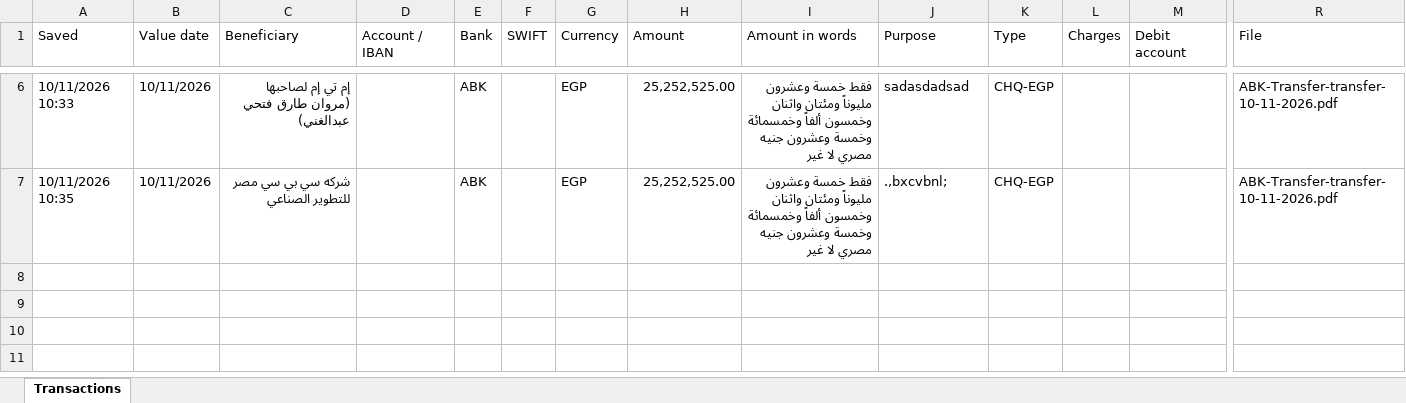
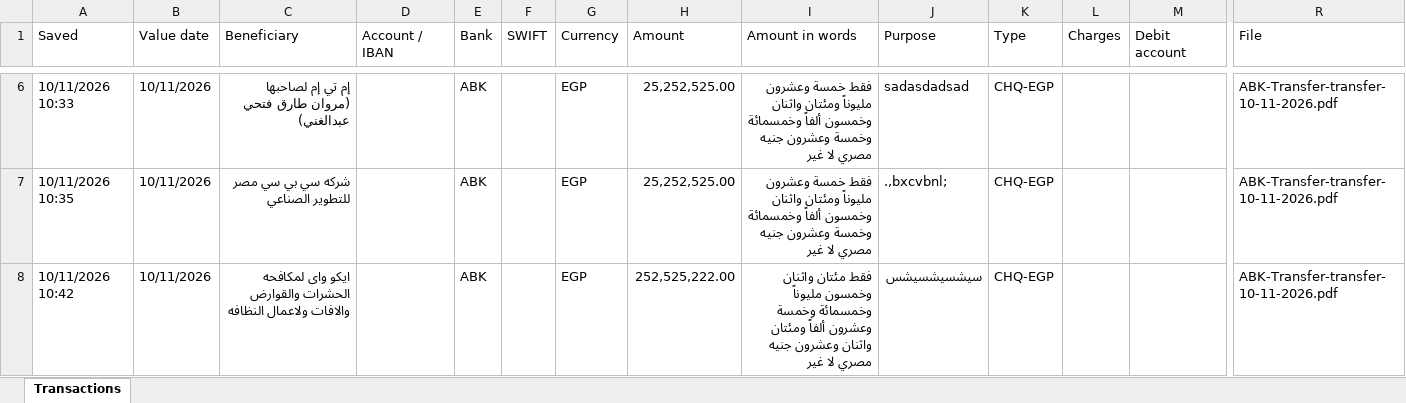
Before and after one commit to ahmedm838/bank-forms, an Excel workbook: data/Transactions.xlsx, sheet Transactions, drawn as a sheet; only a part is shown, gaps mark what is left out; values as stored, in another font and other column widths than the file's, no borders; rows hold the shown columns only; the diff names each change by its address in the sheet, - before the commit and + after, or states it on an @@ line.

Commit message:
Update Transactions.xlsx from Bank Forms

```diff
--- a/data/Transactions.xlsx (sheet Transactions)
+++ b/data/Transactions.xlsx (sheet Transactions)
+row 8: 10/11/2026 10:42 | 10/11/2026 | ايكو واى لمكافحه الحشرات والقوارض والافات ولاعمال النظافه |  | ABK |  | EGP | 252,525,222.00 | فقط مئتان واثنان وخمسون مليوناً وخمسمائة وخمسة وعشرون ألفاً ومئتان واثنان وعشرون جنيه مصري لا غير | سيشسيشسيشس | CHQ-EGP |  |  | ABK-Transfer-transfer-10-11-2026.pdf
```
